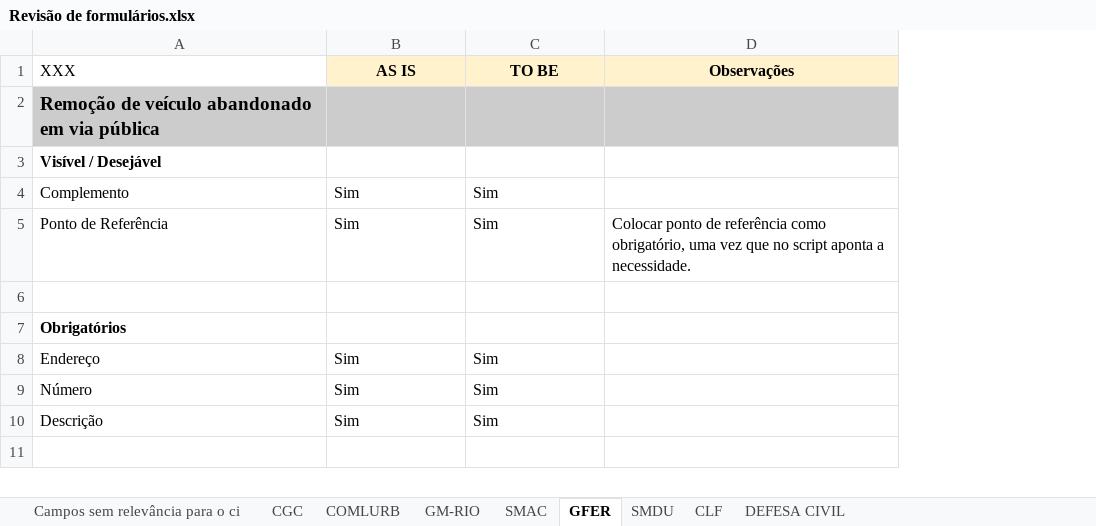
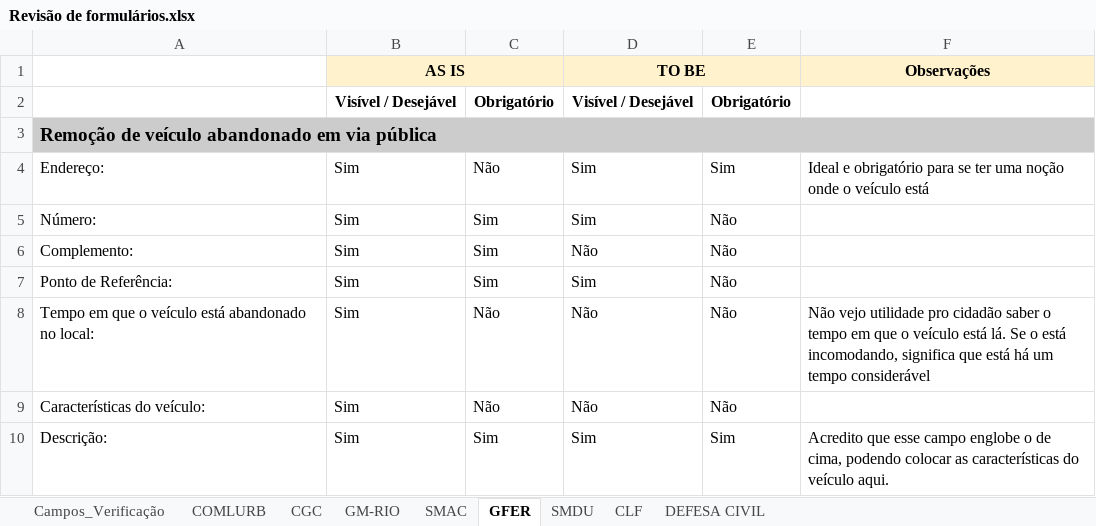
Before and after one commit to rickdourado/servicoscrc, an Excel workbook: refs/planilhas/Revisão de formulários.xlsx, sheet GFER, drawn as a sheet; values as stored, in another font and other column widths than the file's, no borders; charts and pictures not drawn; removed rows and columns are numbered as before the commit, all else as after; the diff names each change by its address in the sheet, - before the commit and + after, or states it on an @@ line.

```diff
--- a/refs/planilhas/Revisão de formulários.xlsx (sheet GFER)
+++ b/refs/planilhas/Revisão de formulários.xlsx (sheet GFER)
-sheet tab: Campos sem relevância para o ci
+sheet tab: Campos_Verificação
@@ sheet tab order changed: Campos_Verificação | COMLURB | CGC | GM-RIO | SMAC | GFER | SMDU | CLF | DEFESA CIVIL @@
-column A, rows 1-5: XXX | Remoção de veículo abandonado em via pública | Visível / Desejável | Complemento | Ponto de Referência; rows 8-10: Endereço | Número | Descrição
+column A, rows 3-7: Remoção de veículo abandonado em via pública | Endereço: | Número: | Complemento: | Ponto de Referência:; rows 9-10: Características do veículo: | Descrição:
+column C, rows 4-7: Não | Sim | Sim | Sim; rows 9-10: Não | Sim
+column E, rows 4-7: Sim | Não | Não | Não; rows 9-10: Não | Sim
+B1:C1 merged
+D1:E1 merged
+row 2:  | Visível / Desejável | Obrigatório | Visível / Desejável | Obrigatório
-B3 fill: #CCCCCC
+B3 fill: none
-D3 fill: #CCCCCC
+D3 fill: none
-F3 fill: #CCCCCC
+F3 fill: none
-B4: (empty)
+B4: Sim
-D4: (empty)
+D4: Sim
-F4: (empty)
+F4: Ideal e obrigatório para se ter uma noção onde o veículo está
-D6: Sim
+D6: Não
-F6: Colocar ponto de referência como obrigatório, uma vez que no script aponta a necessidade.
+F6: (empty)
-row 6: (empty)
-row 7: Obrigatórios
+row 8: Tempo em que o veículo está abandonado no local: | Sim | Não | Não | Não | Não vejo utilidade pro cidadão saber o tempo em que o veículo está lá. Se o está incomodando, significa que está há um tempo considerável
-D9: Sim
+D9: Não
-F10: (empty)
+F10: Acredito que esse campo englobe o de cima, podendo colocar as características do veículo aqui.
```
Also changed, not shown: sheet COMLURB, sheet GM-RIO, sheet CLF, sheet DEFESA CIVIL, sheet SMDU, sheet SMAC, 2 more sheets, refs/planilhas/AS_IS_Atualizada.xlsx, 30 other files.
